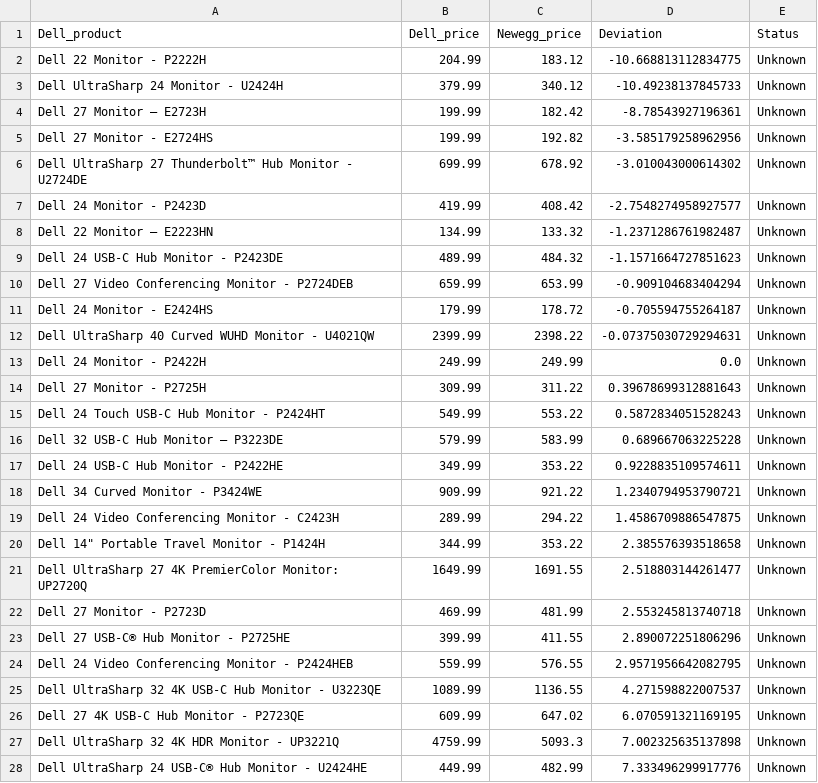
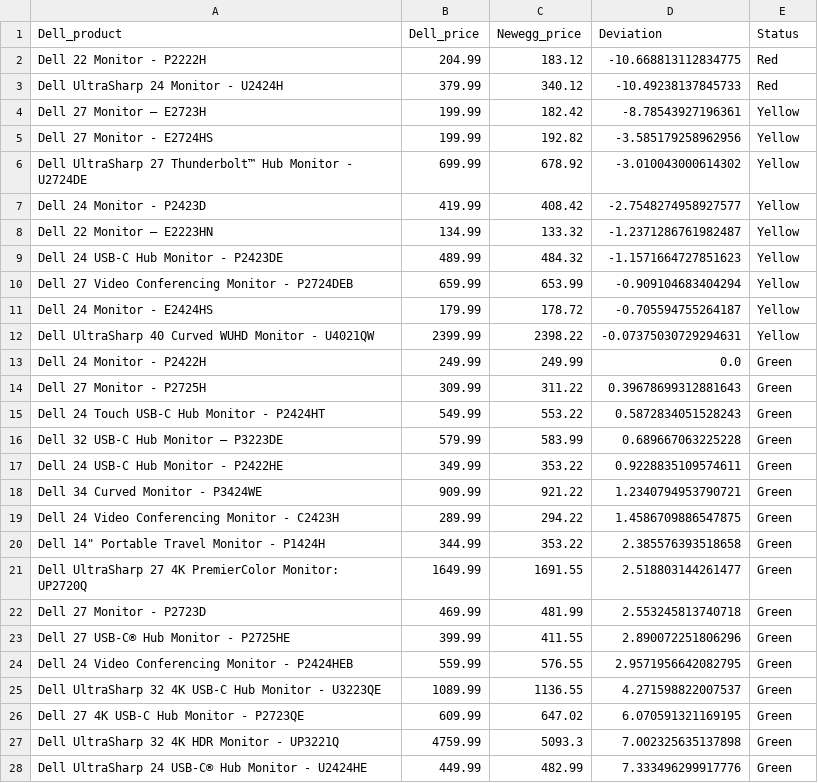
Before and after one commit to nickdoucette24/brainstation-industryproject-team1, a CSV file: server/scripts/data/newegg_comparison_20240624.csv, drawn as a sheet; only a part is shown; the diff covers the shown part only.

Commit message:
Fixed python scripts to account for deviations

```diff
--- a/server/scripts/data/newegg_comparison_20240624.csv
+++ b/server/scripts/data/newegg_comparison_20240624.csv
@@ -1,28 +1,28 @@
 Dell_product,Dell_price,Newegg_price,Deviation,Status
-Dell 22 Monitor - P2222H,204.99,183.12,-10.668813112834775,Unknown
-Dell UltraSharp 24 Monitor - U2424H,379.99,340.12,-10.49238137845733,Unknown
-Dell 27 Monitor – E2723H,199.99,182.42,-8.78543927196361,Unknown
-Dell 27 Monitor - E2724HS,199.99,192.82,-3.585179258962956,Unknown
-Dell UltraSharp 27 Thunderbolt™ Hub Monitor - U2724DE,699.99,678.92,-3.010043000614302,Unknown
-Dell 24 Monitor - P2423D,419.99,408.42,-2.7548274958927577,Unknown
-Dell 22 Monitor – E2223HN,134.99,133.32,-1.2371286761982487,Unknown
-Dell 24 USB-C Hub Monitor - P2423DE,489.99,484.32,-1.1571664727851623,Unknown
-Dell 27 Video Conferencing Monitor - P2724DEB,659.99,653.99,-0.909104683404294,Unknown
-Dell 24 Monitor - E2424HS,179.99,178.72,-0.705594755264187,Unknown
-Dell UltraSharp 40 Curved WUHD Monitor - U4021QW,2399.99,2398.22,-0.07375030729294631,Unknown
-Dell 24 Monitor - P2422H,249.99,249.99,0.0,Unknown
-Dell 27 Monitor - P2725H,309.99,311.22,0.39678699312881643,Unknown
-Dell 24 Touch USB-C Hub Monitor - P2424HT,549.99,553.22,0.5872834051528243,Unknown
-Dell 32 USB-C Hub Monitor – P3223DE,579.99,583.99,0.689667063225228,Unknown
-Dell 24 USB-C Hub Monitor - P2422HE,349.99,353.22,0.9228835109574611,Unknown
-Dell 34 Curved Monitor - P3424WE,909.99,921.22,1.2340794953790721,Unknown
-Dell 24 Video Conferencing Monitor - C2423H,289.99,294.22,1.4586709886547875,Unknown
-"Dell 14"" Portable Travel Monitor - P1424H",344.99,353.22,2.385576393518658,Unknown
-Dell UltraSharp 27 4K PremierColor Monitor: UP2720Q,1649.99,1691.55,2.518803144261477,Unknown
-Dell 27 Monitor - P2723D,469.99,481.99,2.553245813740718,Unknown
-Dell 27 USB-C® Hub Monitor - P2725HE,399.99,411.55,2.890072251806296,Unknown
-Dell 24 Video Conferencing Monitor - P2424HEB,559.99,576.55,2.9571956642082795,Unknown
-Dell UltraSharp 32 4K USB-C Hub Monitor - U3223QE,1089.99,1136.55,4.271598822007537,Unknown
-Dell 27 4K USB-C Hub Monitor - P2723QE,609.99,647.02,6.070591321169195,Unknown
-Dell UltraSharp 32 4K HDR Monitor - UP3221Q,4759.99,5093.3,7.002325635137898,Unknown
-Dell UltraSharp 24 USB-C® Hub Monitor - U2424HE,449.99,482.99,7.333496299917776,Unknown
+Dell 22 Monitor - P2222H,204.99,183.12,-10.668813112834775,Red
+Dell UltraSharp 24 Monitor - U2424H,379.99,340.12,-10.49238137845733,Red
+Dell 27 Monitor – E2723H,199.99,182.42,-8.78543927196361,Yellow
+Dell 27 Monitor - E2724HS,199.99,192.82,-3.585179258962956,Yellow
+Dell UltraSharp 27 Thunderbolt™ Hub Monitor - U2724DE,699.99,678.92,-3.010043000614302,Yellow
+Dell 24 Monitor - P2423D,419.99,408.42,-2.7548274958927577,Yellow
+Dell 22 Monitor – E2223HN,134.99,133.32,-1.2371286761982487,Yellow
+Dell 24 USB-C Hub Monitor - P2423DE,489.99,484.32,-1.1571664727851623,Yellow
+Dell 27 Video Conferencing Monitor - P2724DEB,659.99,653.99,-0.909104683404294,Yellow
+Dell 24 Monitor - E2424HS,179.99,178.72,-0.705594755264187,Yellow
+Dell UltraSharp 40 Curved WUHD Monitor - U4021QW,2399.99,2398.22,-0.07375030729294631,Yellow
+Dell 24 Monitor - P2422H,249.99,249.99,0.0,Green
+Dell 27 Monitor - P2725H,309.99,311.22,0.39678699312881643,Green
+Dell 24 Touch USB-C Hub Monitor - P2424HT,549.99,553.22,0.5872834051528243,Green
+Dell 32 USB-C Hub Monitor – P3223DE,579.99,583.99,0.689667063225228,Green
+Dell 24 USB-C Hub Monitor - P2422HE,349.99,353.22,0.9228835109574611,Green
+Dell 34 Curved Monitor - P3424WE,909.99,921.22,1.2340794953790721,Green
+Dell 24 Video Conferencing Monitor - C2423H,289.99,294.22,1.4586709886547875,Green
+"Dell 14"" Portable Travel Monitor - P1424H",344.99,353.22,2.385576393518658,Green
+Dell UltraSharp 27 4K PremierColor Monitor: UP2720Q,1649.99,1691.55,2.518803144261477,Green
+Dell 27 Monitor - P2723D,469.99,481.99,2.553245813740718,Green
+Dell 27 USB-C® Hub Monitor - P2725HE,399.99,411.55,2.890072251806296,Green
+Dell 24 Video Conferencing Monitor - P2424HEB,559.99,576.55,2.9571956642082795,Green
+Dell UltraSharp 32 4K USB-C Hub Monitor - U3223QE,1089.99,1136.55,4.271598822007537,Green
+Dell 27 4K USB-C Hub Monitor - P2723QE,609.99,647.02,6.070591321169195,Green
+Dell UltraSharp 32 4K HDR Monitor - UP3221Q,4759.99,5093.3,7.002325635137898,Green
+Dell UltraSharp 24 USB-C® Hub Monitor - U2424HE,449.99,482.99,7.333496299917776,Green
```
Also changed, not shown: 14 edited cells elsewhere in this file, 6 other files.
